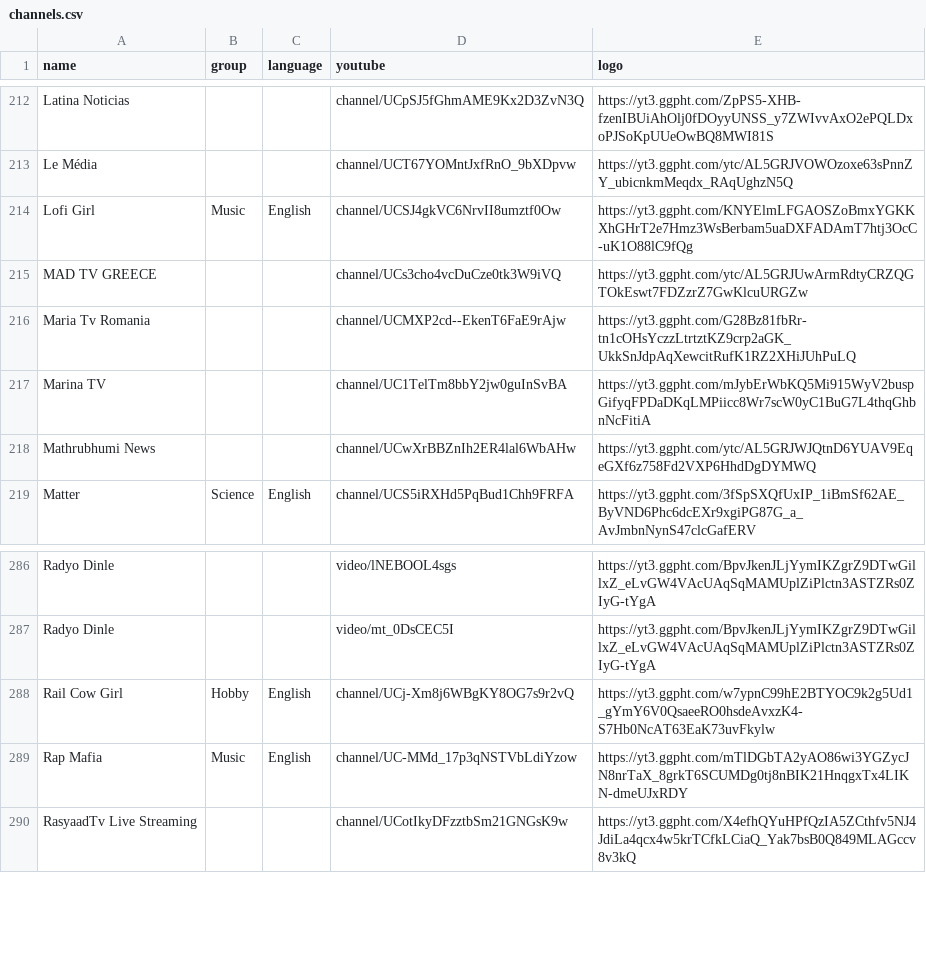
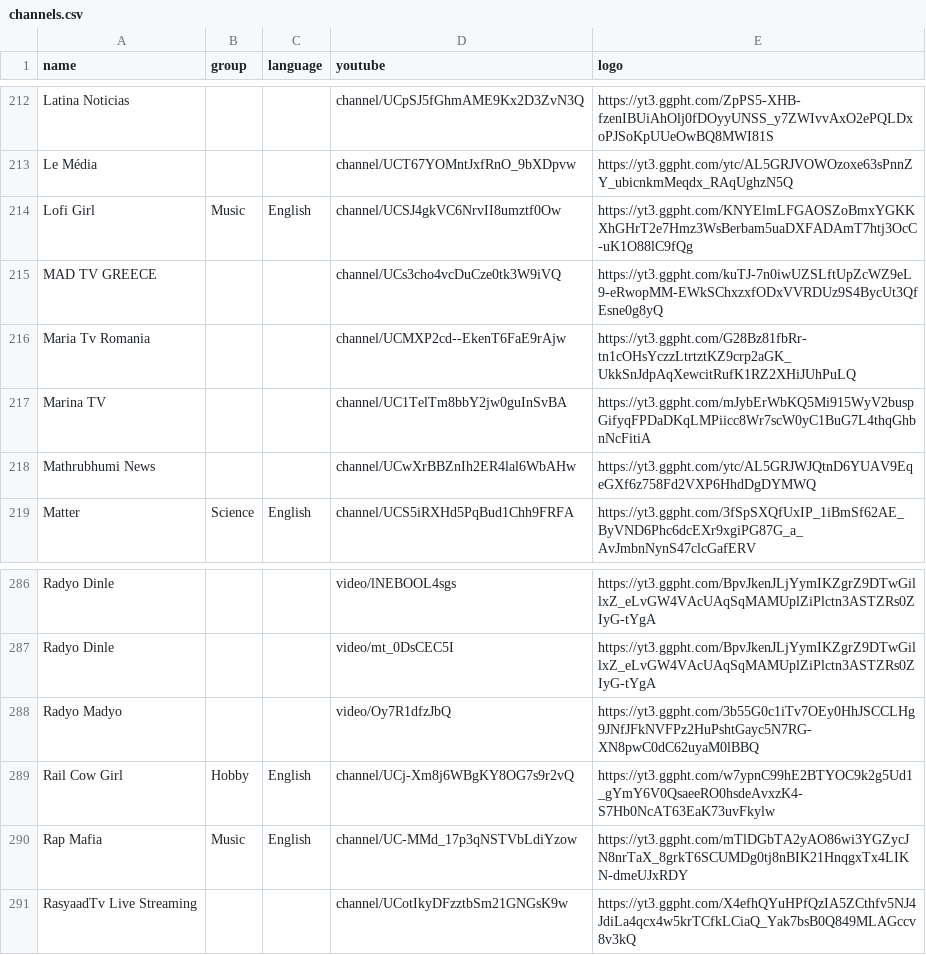
Before and after one commit to Navezjt/Navez-ST, a CSV file: channels.csv, drawn as a sheet; only a part is shown, gaps mark what is left out.

```diff
--- a/channels.csv
+++ b/channels.csv
@@ -214,3 +214,3 @@ Le Média,,,channel/UCT67YOMntJxfRnO_9bXDpvw,https://yt3.ggpht.com/ytc/AL5GRJVOW
 Lofi Girl,Music,English,channel/UCSJ4gkVC6NrvII8umztf0Ow,https://yt3.ggpht.com/KNYElmLFGAOSZoBmxYGKKXhGHrT2e7Hmz3WsBerbam5uaDXFADAmT7htj3OcC-uK1O88lC9fQg
-MAD TV GREECE,,,channel/UCs3cho4vcDuCze0tk3W9iVQ,https://yt3.ggpht.com/ytc/AL5GRJUwArmRdtyCRZQGTOkEswt7FDZzrZ7GwKlcuURGZw
+MAD TV GREECE,,,channel/UCs3cho4vcDuCze0tk3W9iVQ,https://yt3.ggpht.com/kuTJ-7n0iwUZSLftUpZcWZ9eL9-eRwopMM-EWkSChxzxfODxVVRDUz9S4BycUt3QfEsne0g8yQ
 Maria Tv Romania,,,channel/UCMXP2cd--EkenT6FaE9rAjw,https://yt3.ggpht.com/G28Bz81fbRr-tn1cOHsYczzLtrtztKZ9crp2aGK_UkkSnJdpAqXewcitRufK1RZ2XHiJUhPuLQ
@@ -287,2 +287,3 @@ Radyo Dinle,,,video/lNEBOOL4sgs,https://yt3.ggpht.com/BpvJkenJLjYymIKZgrZ9DTwGil
 Radyo Dinle,,,video/mt_0DsCEC5I,https://yt3.ggpht.com/BpvJkenJLjYymIKZgrZ9DTwGillxZ_eLvGW4VAcUAqSqMAMUplZiPlctn3ASTZRs0ZIyG-tYgA
+Radyo Madyo,,,video/Oy7R1dfzJbQ,https://yt3.ggpht.com/3b55G0c1iTv7OEy0HhJSCCLHg9JNfJFkNVFPz2HuPshtGayc5N7RG-XN8pwC0dC62uyaM0lBBQ
 Rail Cow Girl,Hobby,English,channel/UCj-Xm8j6WBgKY8OG7s9r2vQ,https://yt3.ggpht.com/w7ypnC99hE2BTYOC9k2g5Ud1_gYmY6V0QsaeeRO0hsdeAvxzK4-S7Hb0NcAT63EaK73uvFkylw
```
